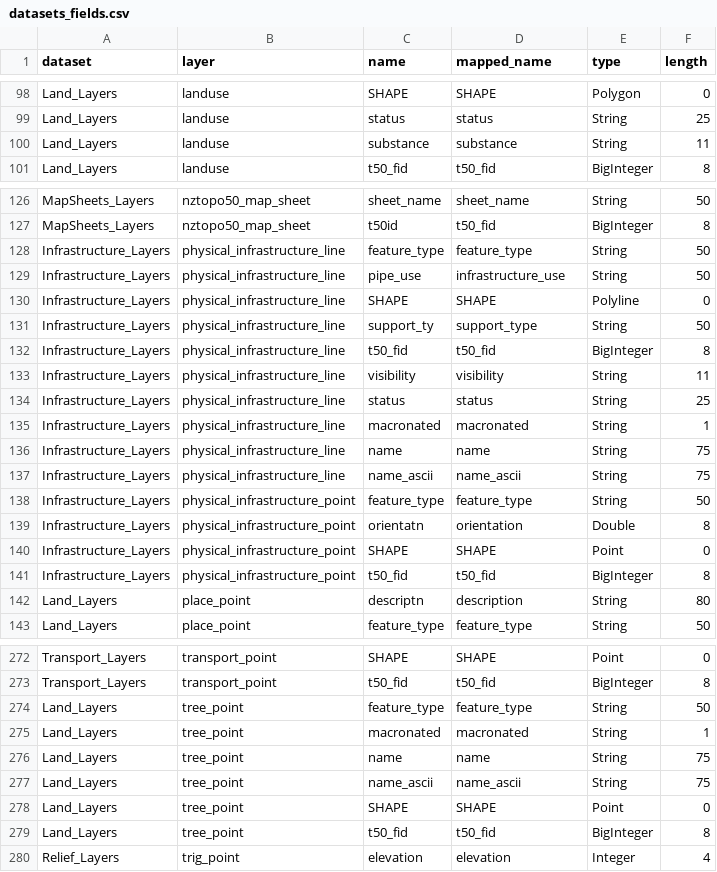
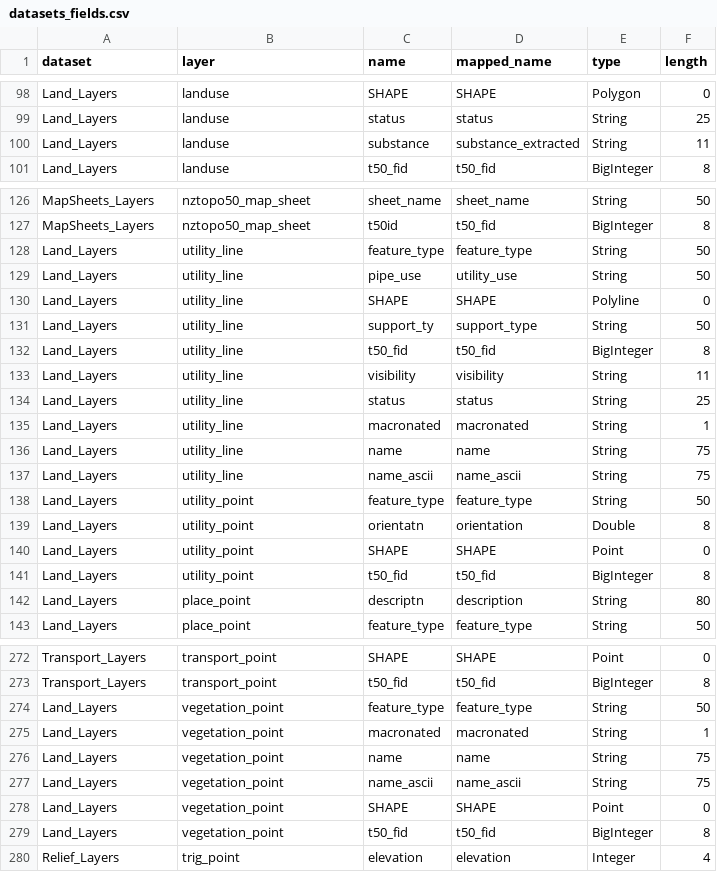
Before and after one commit to linz/topographic-system, a CSV file: packages/data/nztopo50/import/core/datasets_fields.csv, drawn as a sheet; only a part is shown, gaps mark what is left out; the diff covers the shown part only.

```diff
--- a/packages/data/nztopo50/import/core/datasets_fields.csv
+++ b/packages/data/nztopo50/import/core/datasets_fields.csv
@@ -99,3 +99,3 @@ Land_Layers,landuse,SHAPE,SHAPE,Polygon,0
 Land_Layers,landuse,status,status,String,25
-Land_Layers,landuse,substance,substance,String,11
+Land_Layers,landuse,substance,substance_extracted,String,11
 Land_Layers,landuse,t50_fid,t50_fid,BigInteger,8
@@ -127,16 +127,16 @@ MapSheets_Layers,nztopo50_map_sheet,sheet_name,sheet_name,String,50
 MapSheets_Layers,nztopo50_map_sheet,t50id,t50_fid,BigInteger,8
-Infrastructure_Layers,physical_infrastructure_line,feature_type,feature_type,String,50
-Infrastructure_Layers,physical_infrastructure_line,pipe_use,infrastructure_use,String,50
-Infrastructure_Layers,physical_infrastructure_line,SHAPE,SHAPE,Polyline,0
-Infrastructure_Layers,physical_infrastructure_line,support_ty,support_type,String,50
-Infrastructure_Layers,physical_infrastructure_line,t50_fid,t50_fid,BigInteger,8
-Infrastructure_Layers,physical_infrastructure_line,visibility,visibility,String,11
-Infrastructure_Layers,physical_infrastructure_line,status,status,String,25
-Infrastructure_Layers,physical_infrastructure_line,macronated,macronated,String,1
-Infrastructure_Layers,physical_infrastructure_line,name,name,String,75
-Infrastructure_Layers,physical_infrastructure_line,name_ascii,name_ascii,String,75
-Infrastructure_Layers,physical_infrastructure_point,feature_type,feature_type,String,50
-Infrastructure_Layers,physical_infrastructure_point,orientatn,orientation,Double,8
-Infrastructure_Layers,physical_infrastructure_point,SHAPE,SHAPE,Point,0
-Infrastructure_Layers,physical_infrastructure_point,t50_fid,t50_fid,BigInteger,8
+Land_Layers,utility_line,feature_type,feature_type,String,50
+Land_Layers,utility_line,pipe_use,utility_use,String,50
+Land_Layers,utility_line,SHAPE,SHAPE,Polyline,0
+Land_Layers,utility_line,support_ty,support_type,String,50
+Land_Layers,utility_line,t50_fid,t50_fid,BigInteger,8
+Land_Layers,utility_line,visibility,visibility,String,11
+Land_Layers,utility_line,status,status,String,25
+Land_Layers,utility_line,macronated,macronated,String,1
+Land_Layers,utility_line,name,name,String,75
+Land_Layers,utility_line,name_ascii,name_ascii,String,75
+Land_Layers,utility_point,feature_type,feature_type,String,50
+Land_Layers,utility_point,orientatn,orientation,Double,8
+Land_Layers,utility_point,SHAPE,SHAPE,Point,0
+Land_Layers,utility_point,t50_fid,t50_fid,BigInteger,8
 Land_Layers,place_point,descriptn,description,String,80
@@ -273,8 +273,8 @@ Transport_Layers,transport_point,SHAPE,SHAPE,Point,0
 Transport_Layers,transport_point,t50_fid,t50_fid,BigInteger,8
-Land_Layers,tree_point,feature_type,feature_type,String,50
-Land_Layers,tree_point,macronated,macronated,String,1
-Land_Layers,tree_point,name,name,String,75
-Land_Layers,tree_point,name_ascii,name_ascii,String,75
-Land_Layers,tree_point,SHAPE,SHAPE,Point,0
-Land_Layers,tree_point,t50_fid,t50_fid,BigInteger,8
+Land_Layers,vegetation_point,feature_type,feature_type,String,50
+Land_Layers,vegetation_point,macronated,macronated,String,1
+Land_Layers,vegetation_point,name,name,String,75
+Land_Layers,vegetation_point,name_ascii,name_ascii,String,75
+Land_Layers,vegetation_point,SHAPE,SHAPE,Point,0
+Land_Layers,vegetation_point,t50_fid,t50_fid,BigInteger,8
 Relief_Layers,trig_point,elevation,elevation,Integer,4
```
Also changed, not shown: 1 edited cell elsewhere in this file, packages/data/nztopo50/import/core/layers_info.csv, 15 other files.
